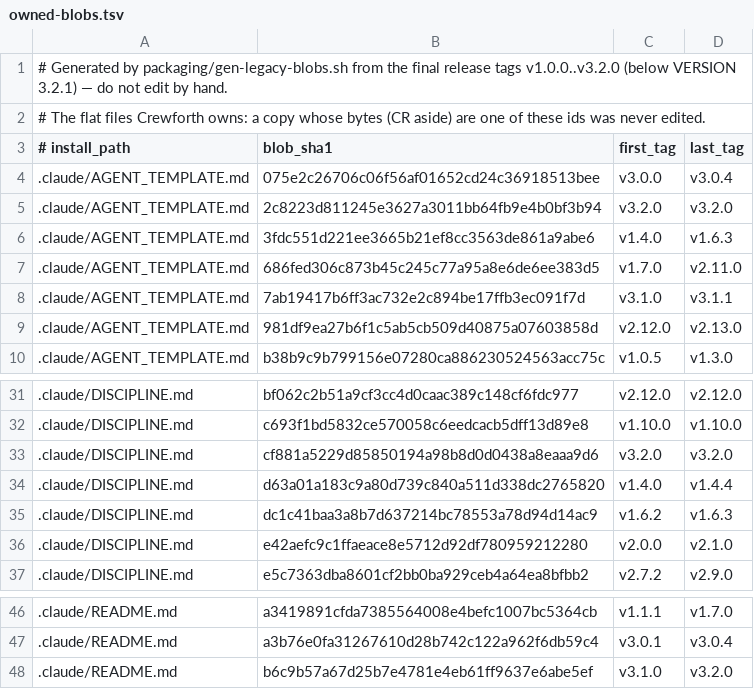
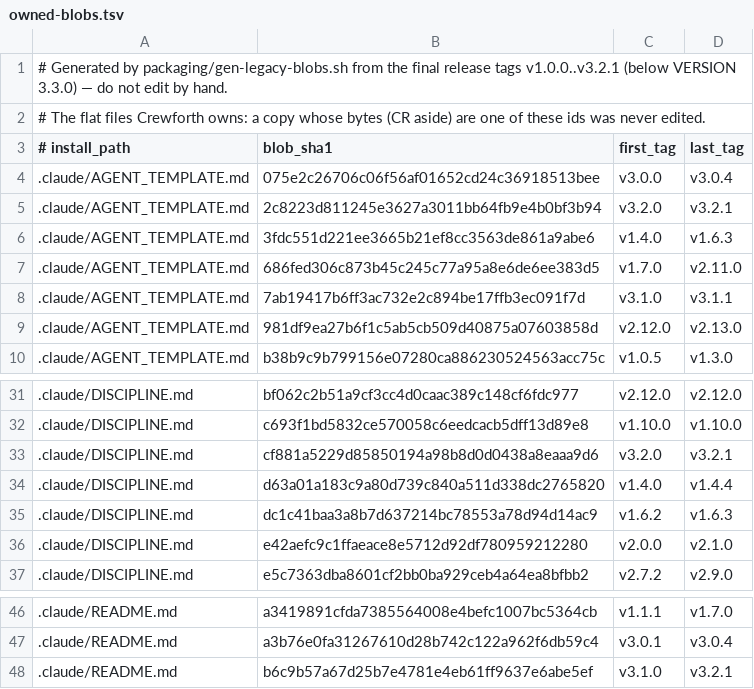
Before and after one commit to crewforth/crewforth, a TSV file: kit/owned-blobs.tsv, drawn as a sheet; only a part is shown, gaps mark what is left out.

Commit message:
chore(release): 3.3.0
VERSION, package.json, the README badges and the changelog heading say
3.3.0; the plugin manifest is regenerated, and the owned-blob list now
carries the 3.2.1 copies. The release adds /crew-allow-verify and fixes
the private-term scan in a linked worktree, the critical path for
Alembic and Rails migrations, and the board line in handovers.

```diff
--- a/kit/owned-blobs.tsv
+++ b/kit/owned-blobs.tsv
@@ -1,2 +1,2 @@
-# Generated by packaging/gen-legacy-blobs.sh from the final release tags v1.0.0..v3.2.0 (below VERSION 3.2.1) — do not edit by hand.
+# Generated by packaging/gen-legacy-blobs.sh from the final release tags v1.0.0..v3.2.1 (below VERSION 3.3.0) — do not edit by hand.
 # The flat files Crewforth owns: a copy whose bytes (CR aside) are one of these ids was never edited.
@@ -4,3 +4,3 @@
 .claude/AGENT_TEMPLATE.md	075e2c26706c06f56af01652cd24c36918513bee	v3.0.0	v3.0.4
-.claude/AGENT_TEMPLATE.md	2c8223d811245e3627a3011bb64fb9e4b0bf3b94	v3.2.0	v3.2.0
+.claude/AGENT_TEMPLATE.md	2c8223d811245e3627a3011bb64fb9e4b0bf3b94	v3.2.0	v3.2.1
 .claude/AGENT_TEMPLATE.md	3fdc551d221ee3665b21ef8cc3563de861a9abe6	v1.4.0	v1.6.3
@@ -32,3 +32,3 @@
 .claude/DISCIPLINE.md	c693f1bd5832ce570058c6eedcacb5dff13d89e8	v1.10.0	v1.10.0
-.claude/DISCIPLINE.md	cf881a5229d85850194a98b8d0d0438a8eaaa9d6	v3.2.0	v3.2.0
+.claude/DISCIPLINE.md	cf881a5229d85850194a98b8d0d0438a8eaaa9d6	v3.2.0	v3.2.1
 .claude/DISCIPLINE.md	d63a01a183c9a80d739c840a511d338dc2765820	v1.4.0	v1.4.4
@@ -47,2 +47,2 @@
 .claude/README.md	a3b76e0fa31267610d28b742c122a962f6db59c4	v3.0.1	v3.0.4
-.claude/README.md	b6c9b57a67d25b7e4781e4eb61ff9637e6abe5ef	v3.1.0	v3.2.0
+.claude/README.md	b6c9b57a67d25b7e4781e4eb61ff9637e6abe5ef	v3.1.0	v3.2.1
```
Also changed, not shown: 6 other files.
